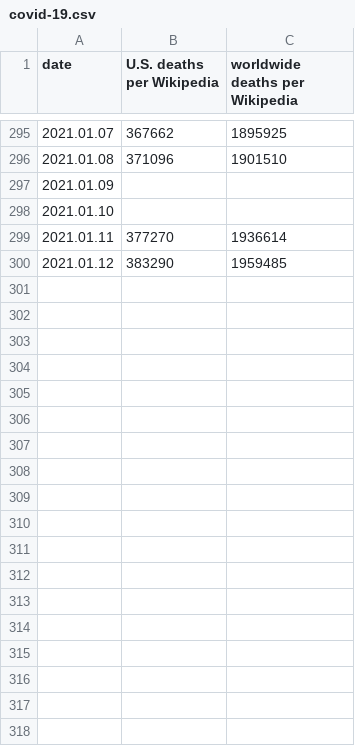
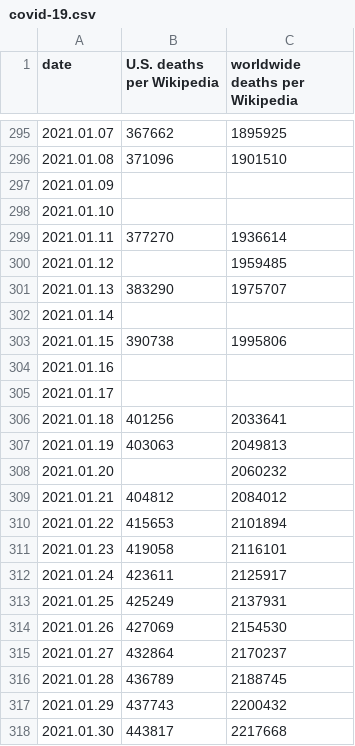
Before and after one commit to macginitie/pyscripts, a CSV file: covid-19.csv, drawn as a sheet; only a part is shown, gaps mark what is left out; the diff covers the shown part only.

Commit message:
more wikipedia covid-19 data

```diff
--- a/covid-19.csv
+++ b/covid-19.csv
@@ -299,2 +299,20 @@ date, U.S. deaths per Wikipedia, worldwide deaths per Wikipedia
 2021.01.11, 377270, 1936614
-2021.01.12, 383290, 1959485
+2021.01.12, , 1959485
+2021.01.13, 383290, 1975707
+2021.01.14, ,
+2021.01.15, 390738, 1995806
+2021.01.16, ,
+2021.01.17, ,
+2021.01.18, 401256, 2033641
+2021.01.19, 403063, 2049813
+2021.01.20, , 2060232
+2021.01.21, 404812, 2084012
+2021.01.22, 415653, 2101894
+2021.01.23, 419058, 2116101
+2021.01.24, 423611, 2125917
+2021.01.25, 425249, 2137931
+2021.01.26, 427069, 2154530
+2021.01.27, 432864, 2170237
+2021.01.28, 436789, 2188745
+2021.01.29, 437743, 2200432
+2021.01.30, 443817, 2217668
```
Also changed, not shown: 11 added rows elsewhere in this file.
